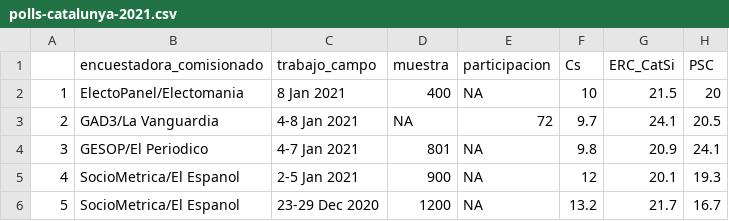
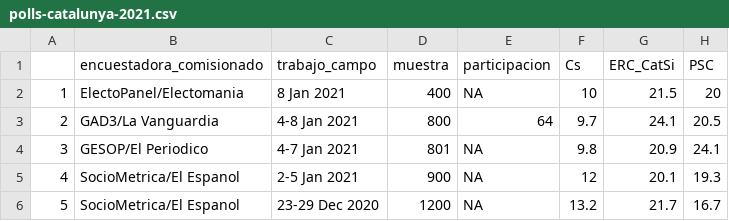
Before and after one commit to endikasatu/catalunya-2021-model, a CSV file: data/polls-catalunya-2021.csv, drawn as a sheet; only a part is shown; the diff names each change by its address in the sheet, - before the commit and + after, or states it on an @@ line.

```diff
--- a/data/polls-catalunya-2021.csv
+++ b/data/polls-catalunya-2021.csv
-D3 (muestra): NA
+D3 (muestra): 800
-E3 (participacion): 72
+E3 (participacion): 64
```
Also changed, not shown: data/pde-plus-polls-catalunya-2021.csv, data/pde-resumen-catalunya-2021.csv.
